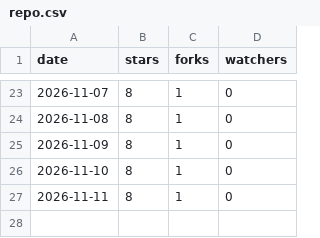
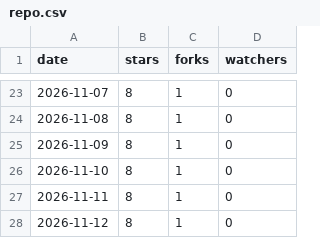
Before and after one commit to tanisperez/vano, a CSV file: repo.csv, drawn as a sheet; only a part is shown, gaps mark what is left out.

```diff
--- a/repo.csv
+++ b/repo.csv
@@ -27 +27,2 @@ date,stars,forks,watchers
 2026-11-11,8,1,0
+2026-11-12,8,1,0
```
Also changed, not shown: downloads.csv, traffic/clones.csv, 3 other files.
